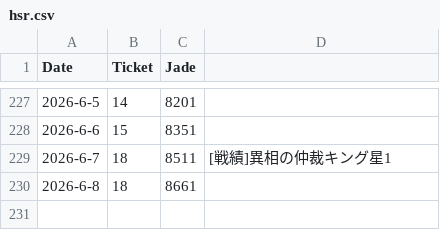
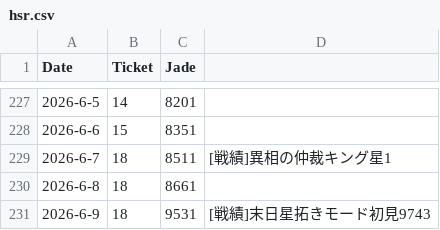
Before and after one commit to kahi221/kahi221.github.io, a CSV file: datas/hsr.csv, drawn as a sheet; only a part is shown, gaps mark what is left out; the diff names each change by its address in the sheet, - before the commit and + after, or states it on an @@ line.

```diff
--- a/datas/hsr.csv
+++ b/datas/hsr.csv
+row 231: 2026-6-9 | 18 | 9531 | [戦績]末日星拓きモード初見9743
```
Also changed, not shown: datas/gsn.csv, datas/zzz.csv, 1 other file.
